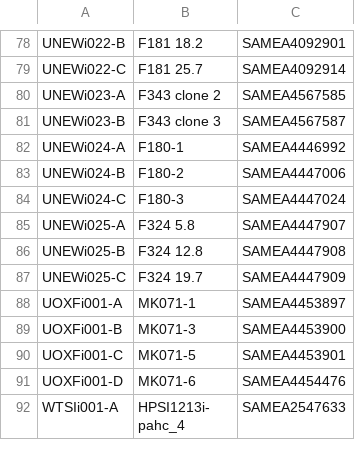
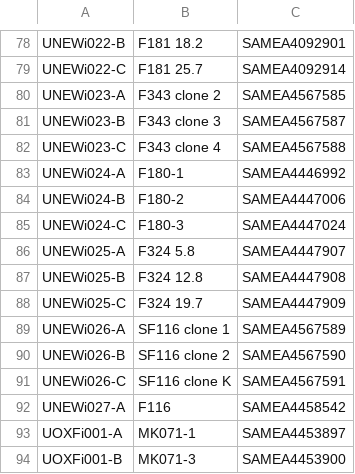
Before and after one commit to EMBL-EBI-GCA/literature_mining_ids, a TSV file: ebisc.tsv, drawn as a sheet; only a part is shown, gaps mark what is left out; the shorter side is filled out with more unchanged rows.

```diff
--- a/ebisc.tsv
+++ b/ebisc.tsv
@@ -81,2 +81,3 @@ UNEWi023-A	F343 clone 2	SAMEA4567585
 UNEWi023-B	F343 clone 3	SAMEA4567587
+UNEWi023-C	F343 clone 4	SAMEA4567588
 UNEWi024-A	F180-1	SAMEA4446992
@@ -87,2 +88,6 @@ UNEWi025-B	F324 12.8	SAMEA4447908
 UNEWi025-C	F324 19.7	SAMEA4447909
+UNEWi026-A	SF116 clone 1	SAMEA4567589
+UNEWi026-B	SF116 clone 2	SAMEA4567590
+UNEWi026-C	SF116 clone K	SAMEA4567591
+UNEWi027-A	F116	SAMEA4458542
 UOXFi001-A	MK071-1	SAMEA4453897
```
Also changed, not shown: hipsci.tsv.
